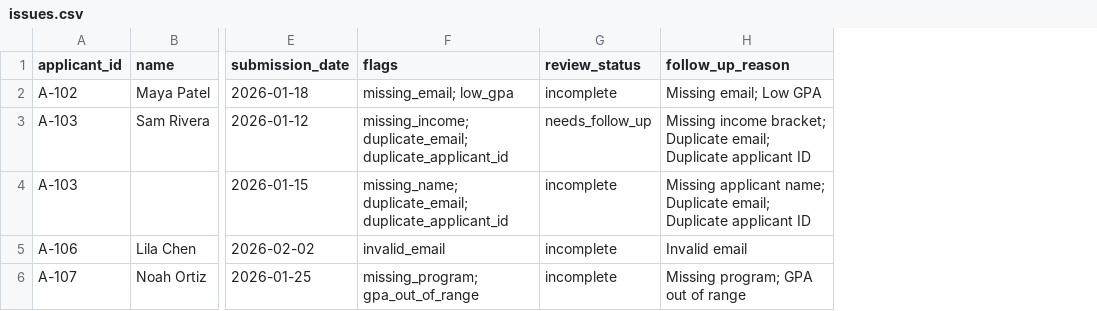
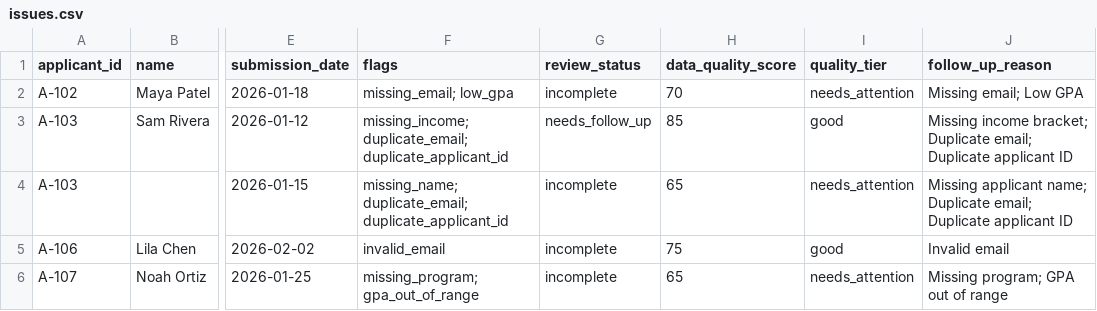
Before and after one commit to ralph-groupscholar/groupscholar-intake-normalizer, a CSV file: output/issues.csv, drawn as a sheet; only a part is shown, gaps mark what is left out; the diff names each change by its address in the sheet, - before the commit and + after, or states it on an @@ line.

Commit message:
Ralph adds data quality scoring

```diff
--- a/output/issues.csv
+++ b/output/issues.csv
+column H (data_quality_score), rows 2-6: 70 | 85 | 65 | 75 | 65
+column I (quality_tier), rows 2-6: needs_attention | good | needs_attention | good | needs_attention
```
Also changed, not shown: 9 other files.
